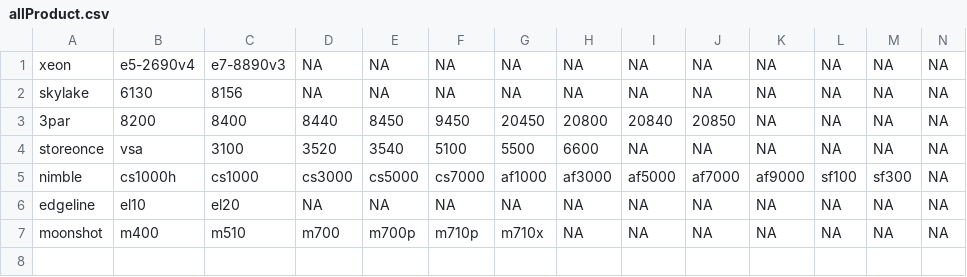
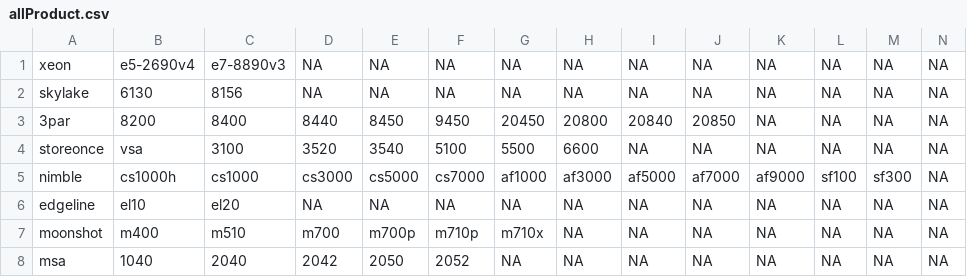
Before and after one commit to WarotAsawa/MaBotTest, a CSV file: kb/allProduct.csv, drawn as a sheet.

```diff
--- a/kb/allProduct.csv
+++ b/kb/allProduct.csv
@@ -7 +7,2 @@ edgeline,el10,el20,NA,NA,NA,NA,NA,NA,NA,NA,NA,NA,NA
 moonshot,m400,m510,m700,m700p,m710p,m710x,NA,NA,NA,NA,NA,NA,NA
+msa,1040,2040,2042,2050,2052,NA,NA,NA,NA,NA,NA,NA,NA
```
Also changed, not shown: 1 other file.
